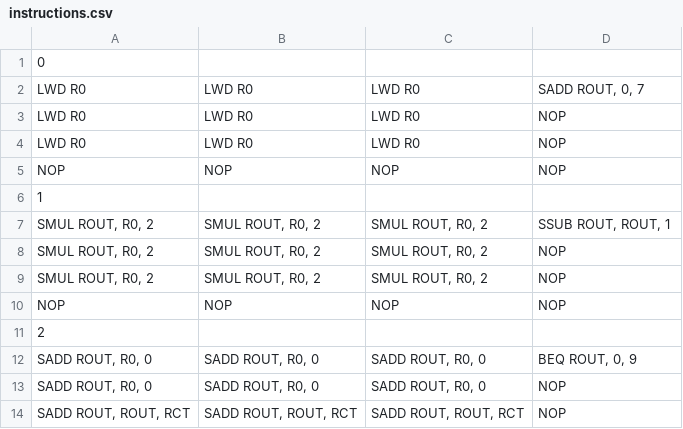
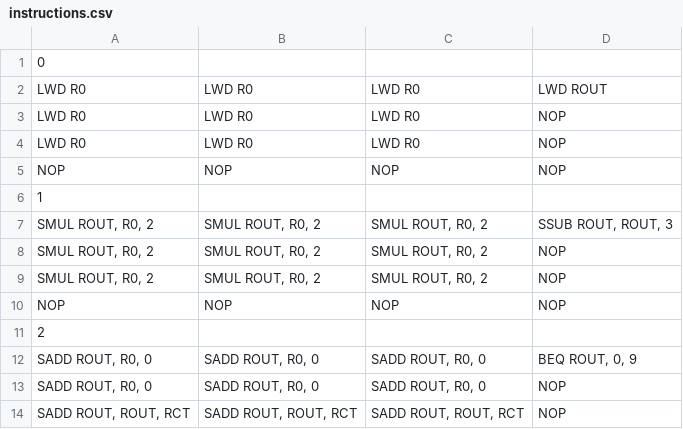
Before and after one commit to esl-epfl/ESL-CGRA-simulator, a CSV file: convolution/instructions.csv (was instructions.csv), drawn as a sheet; only a part is shown.

```diff
--- a/instructions.csv
+++ b/convolution/instructions.csv
@@ -1,3 +1,3 @@
 0,,,
-LWD R0,LWD R0,LWD R0,"SADD ROUT, 0, 7"
+LWD R0,LWD R0,LWD R0,LWD ROUT
 LWD R0,LWD R0,LWD R0,NOP
@@ -6,3 +6,3 @@ NOP,NOP,NOP,NOP
 1,,,
-"SMUL ROUT, R0, 2","SMUL ROUT, R0, 2","SMUL ROUT, R0, 2","SSUB ROUT, ROUT, 1"
+"SMUL ROUT, R0, 2","SMUL ROUT, R0, 2","SMUL ROUT, R0, 2","SSUB ROUT, ROUT, 3"
 "SMUL ROUT, R0, 2","SMUL ROUT, R0, 2","SMUL ROUT, R0, 2",NOP
```
Also changed, not shown: 8 other files.
